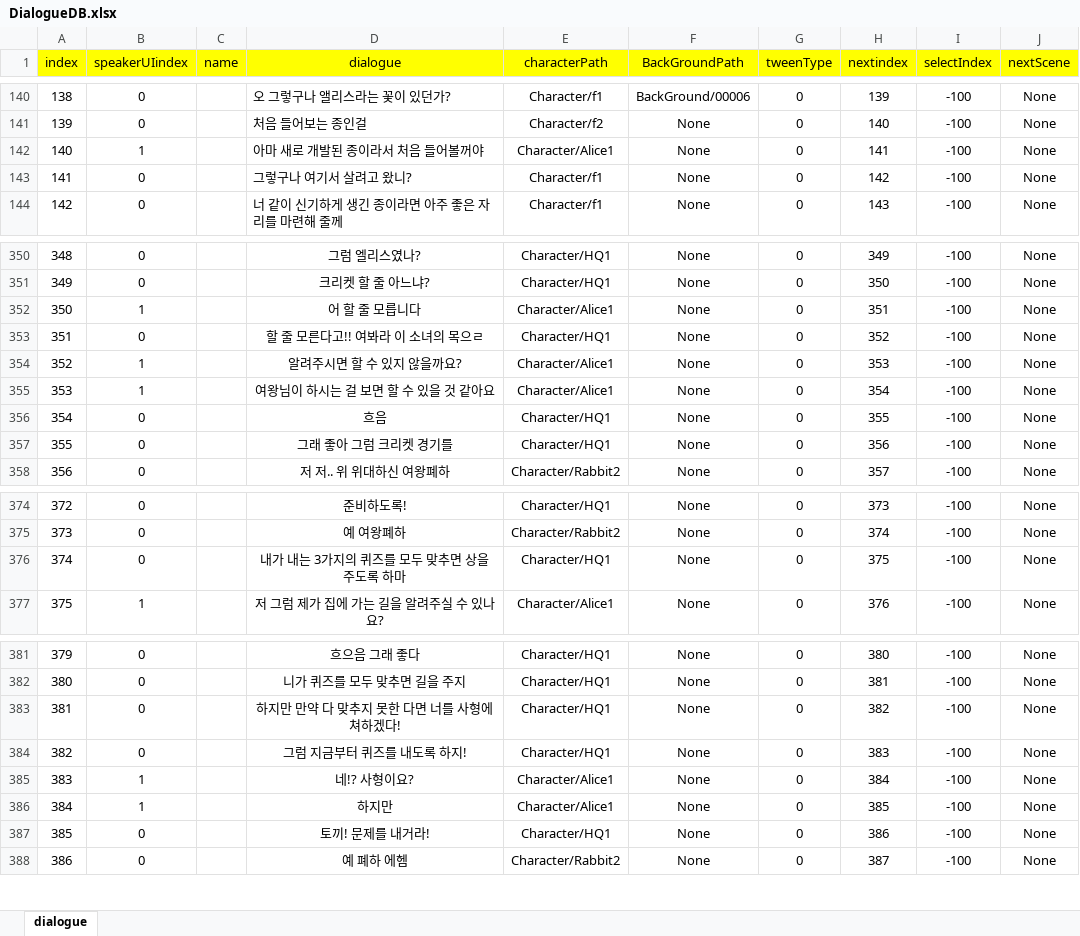
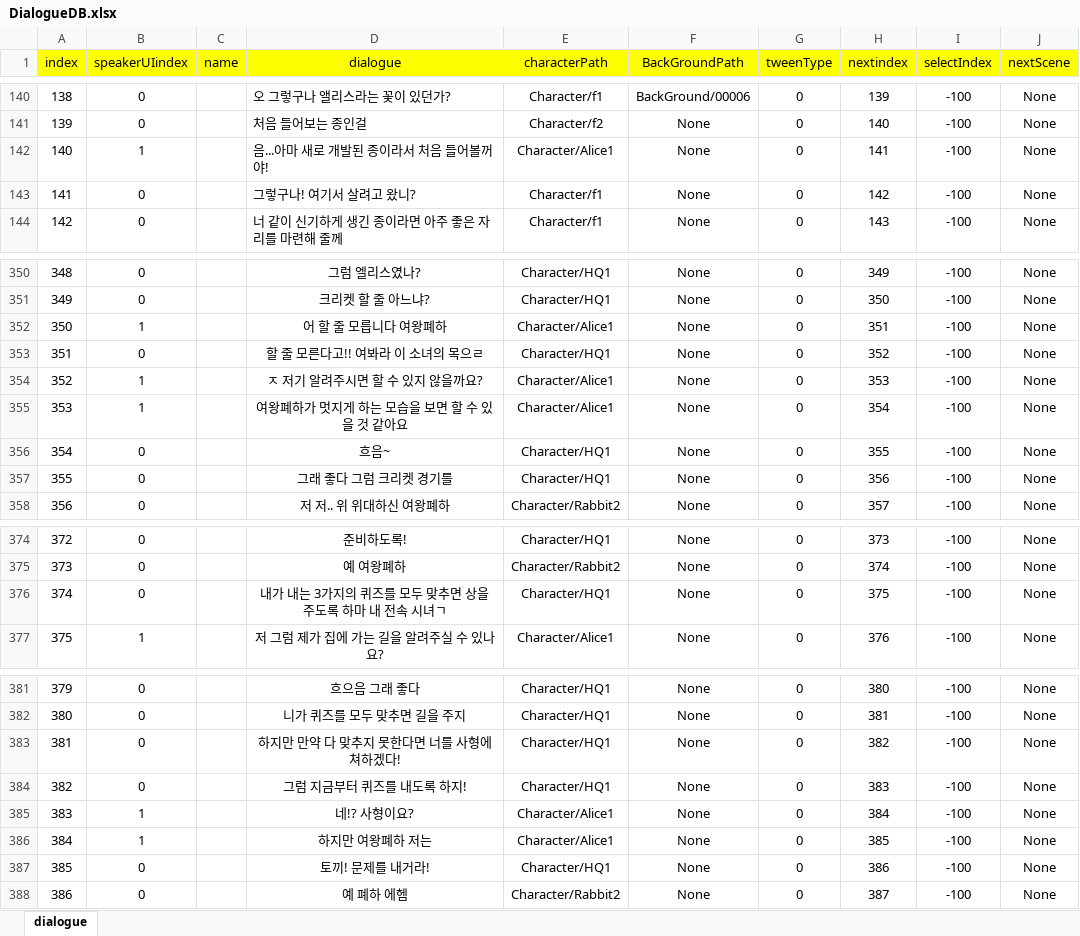
Before and after one commit to RyuHaJung/DialogSystem, an Excel workbook: Assets/Resources/ExcelDB/DialogueDB.xlsx, sheet dialogue, drawn as a sheet; only a part is shown, gaps mark what is left out; values as stored, in another font and other column widths than the file's, no borders; the diff names each change by its address in the sheet, - before the commit and + after, or states it on an @@ line.

Commit message:
대사 추가 및 수정

```diff
--- a/Assets/Resources/ExcelDB/DialogueDB.xlsx (sheet dialogue)
+++ b/Assets/Resources/ExcelDB/DialogueDB.xlsx (sheet dialogue)
-D142 (dialogue): 아마 새로 개발된 종이라서 처음 들어볼꺼야
+D142 (dialogue): 음...아마 새로 개발된 종이라서 처음 들어볼꺼야!
-D143 (dialogue): 그렇구나 여기서 살려고 왔니?
+D143 (dialogue): 그렇구나! 여기서 살려고 왔니?
-D352 (dialogue): 어 할 줄 모릅니다
+D352 (dialogue): 어 할 줄 모릅니다 여왕폐하
-D354 (dialogue): 알려주시면 할 수 있지 않을까요?
+D354 (dialogue): ㅈ 저기 알려주시면 할 수 있지 않을까요?
-D355 (dialogue): 여왕님이 하시는 걸 보면 할 수 있을 것 같아요
+D355 (dialogue): 여왕폐하가 멋지게 하는 모습을 보면 할 수 있을 것 같아요
-D356 (dialogue): 흐음
+D356 (dialogue): 흐음~
-D357 (dialogue): 그래 좋아 그럼 크리켓 경기를
+D357 (dialogue): 그래 좋다 그럼 크리켓 경기를
-D376 (dialogue): 내가 내는 3가지의 퀴즈를 모두 맞추면 상을 주도록 하마
+D376 (dialogue): 내가 내는 3가지의 퀴즈를 모두 맞추면 상을 주도록 하마 내 전속 시녀ㄱ
-D383 (dialogue): 하지만 만약 다 맞추지 못한 다면 너를 사형에 쳐하겠다!
+D383 (dialogue): 하지만 만약 다 맞추지 못한다면 너를 사형에 쳐하겠다!
-D386 (dialogue): 하지만
+D386 (dialogue): 하지만 여왕폐하 저는
```
